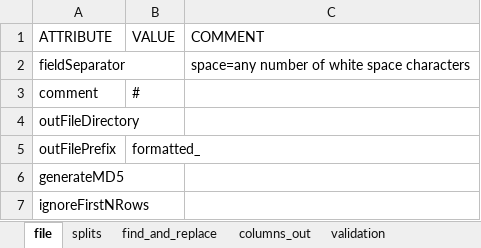
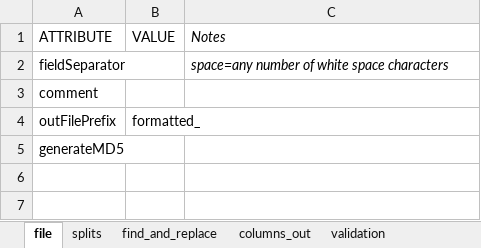
Before and after one commit to EBISPOT/sum-stats-formatter, an Excel workbook: curator-formatter/format/tab_man_template.xlsx, sheet file, drawn as a sheet; values as stored, in another font and other column widths than the file's, no borders; the diff names each change by its address in the sheet, - before the commit and + after, or states it on an @@ line.

Commit message:
mapping style columns config, removed ignore pattern default, added preview

```diff
--- a/curator-formatter/format/tab_man_template.xlsx (sheet file)
+++ b/curator-formatter/format/tab_man_template.xlsx (sheet file)
-C1: COMMENT
+C1: Notes
-C1:C2 italic: off
+C1:C2 italic: on
-B3 (VALUE): #
+B3 (VALUE): (empty)
-row 4: outFileDirectory
-row 7: ignoreFirstNRows
```
Also changed, not shown: 2 other files.
